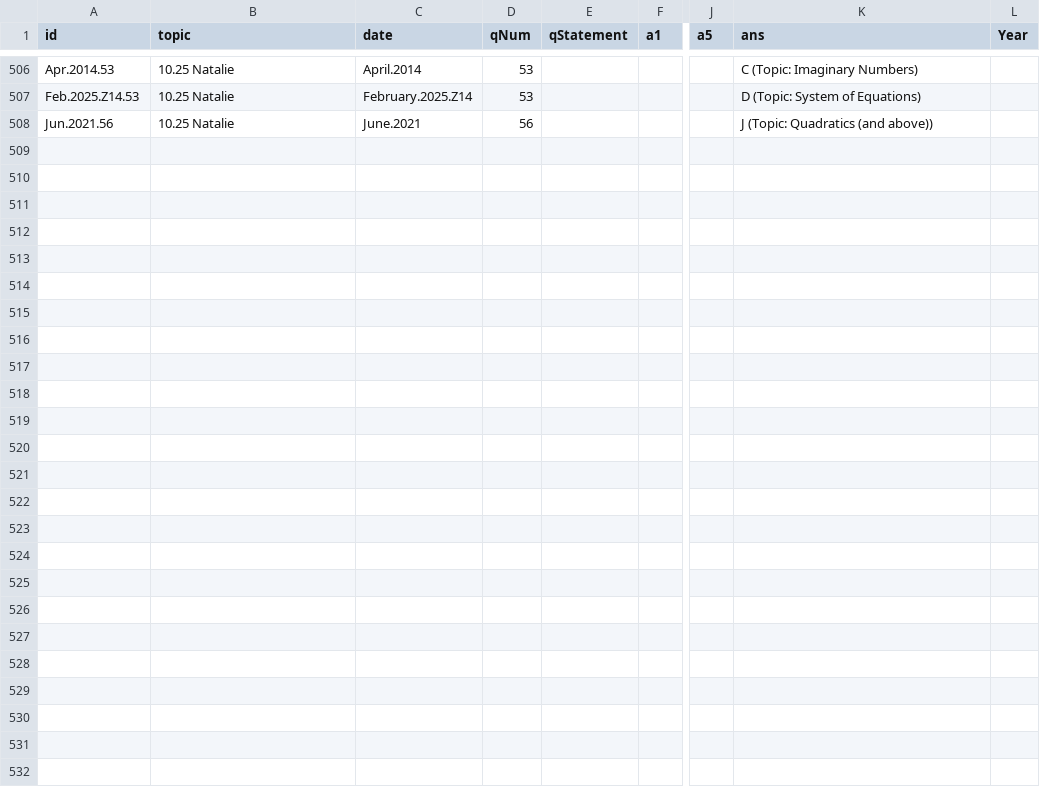
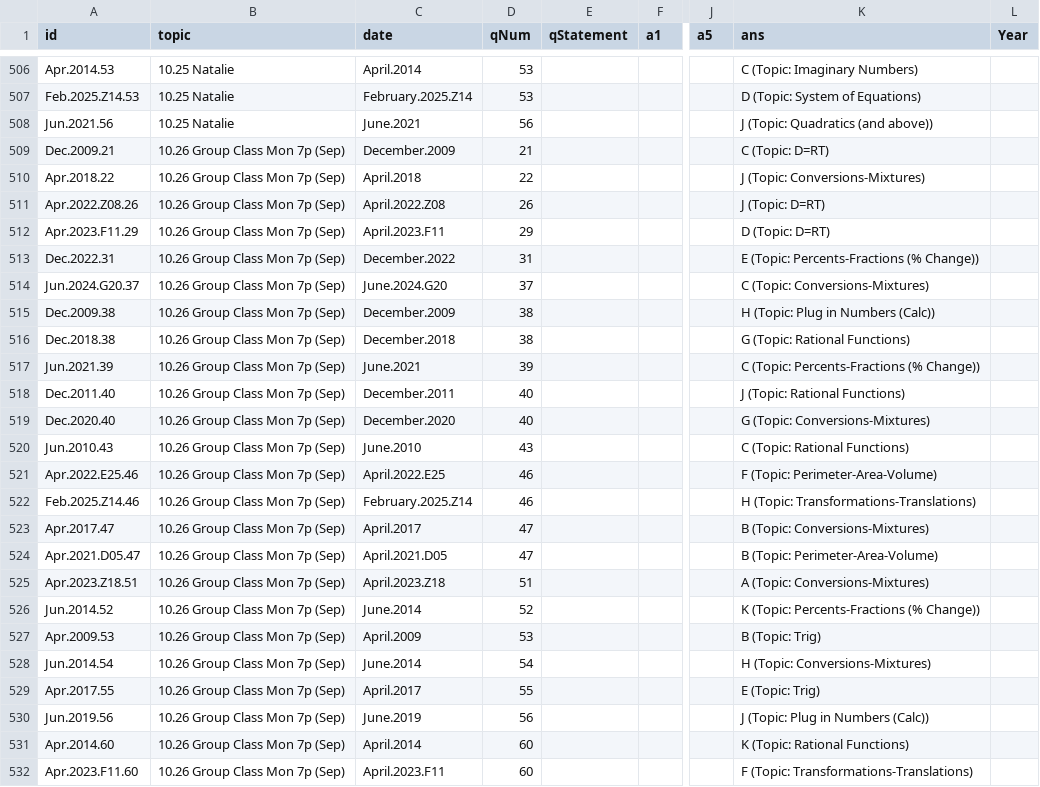
Before and after one commit to bryant-vu/ACT, a CSV file: data/copy_mathv2.csv, drawn as a sheet; only a part is shown, gaps mark what is left out; rows hold the shown columns only; the diff names each change by its address in the sheet, - before the commit and + after, or states it on an @@ line.

```diff
--- a/data/copy_mathv2.csv
+++ b/data/copy_mathv2.csv
+row 509: Dec.2009.21 | 10.26 Group Class Mon 7p (Sep) | December.2009 | 21 |  |  |  | C (Topic: D=RT)
+row 510: Apr.2018.22 | 10.26 Group Class Mon 7p (Sep) | April.2018 | 22 |  |  |  | J (Topic: Conversions-Mixtures)
+row 511: Apr.2022.Z08.26 | 10.26 Group Class Mon 7p (Sep) | April.2022.Z08 | 26 |  |  |  | J (Topic: D=RT)
+row 512: Apr.2023.F11.29 | 10.26 Group Class Mon 7p (Sep) | April.2023.F11 | 29 |  |  |  | D (Topic: D=RT)
+row 513: Dec.2022.31 | 10.26 Group Class Mon 7p (Sep) | December.2022 | 31 |  |  |  | E (Topic: Percents-Fractions (% Change))
+row 514: Jun.2024.G20.37 | 10.26 Group Class Mon 7p (Sep) | June.2024.G20 | 37 |  |  |  | C (Topic: Conversions-Mixtures)
+row 515: Dec.2009.38 | 10.26 Group Class Mon 7p (Sep) | December.2009 | 38 |  |  |  | H (Topic: Plug in Numbers (Calc))
+row 516: Dec.2018.38 | 10.26 Group Class Mon 7p (Sep) | December.2018 | 38 |  |  |  | G (Topic: Rational Functions)
+row 517: Jun.2021.39 | 10.26 Group Class Mon 7p (Sep) | June.2021 | 39 |  |  |  | C (Topic: Percents-Fractions (% Change))
+row 518: Dec.2011.40 | 10.26 Group Class Mon 7p (Sep) | December.2011 | 40 |  |  |  | J (Topic: Rational Functions)
+row 519: Dec.2020.40 | 10.26 Group Class Mon 7p (Sep) | December.2020 | 40 |  |  |  | G (Topic: Conversions-Mixtures)
+row 520: Jun.2010.43 | 10.26 Group Class Mon 7p (Sep) | June.2010 | 43 |  |  |  | C (Topic: Rational Functions)
+row 521: Apr.2022.E25.46 | 10.26 Group Class Mon 7p (Sep) | April.2022.E25 | 46 |  |  |  | F (Topic: Perimeter-Area-Volume)
+row 522: Feb.2025.Z14.46 | 10.26 Group Class Mon 7p (Sep) | February.2025.Z14 | 46 |  |  |  | H (Topic: Transformations-Translations)
+row 523: Apr.2017.47 | 10.26 Group Class Mon 7p (Sep) | April.2017 | 47 |  |  |  | B (Topic: Conversions-Mixtures)
+row 524: Apr.2021.D05.47 | 10.26 Group Class Mon 7p (Sep) | April.2021.D05 | 47 |  |  |  | B (Topic: Perimeter-Area-Volume)
+row 525: Apr.2023.Z18.51 | 10.26 Group Class Mon 7p (Sep) | April.2023.Z18 | 51 |  |  |  | A (Topic: Conversions-Mixtures)
+row 526: Jun.2014.52 | 10.26 Group Class Mon 7p (Sep) | June.2014 | 52 |  |  |  | K (Topic: Percents-Fractions (% Change))
+row 527: Apr.2009.53 | 10.26 Group Class Mon 7p (Sep) | April.2009 | 53 |  |  |  | B (Topic: Trig)
+row 528: Jun.2014.54 | 10.26 Group Class Mon 7p (Sep) | June.2014 | 54 |  |  |  | H (Topic: Conversions-Mixtures)
+row 529: Apr.2017.55 | 10.26 Group Class Mon 7p (Sep) | April.2017 | 55 |  |  |  | E (Topic: Trig)
+row 530: Jun.2019.56 | 10.26 Group Class Mon 7p (Sep) | June.2019 | 56 |  |  |  | J (Topic: Plug in Numbers (Calc))
+row 531: Apr.2014.60 | 10.26 Group Class Mon 7p (Sep) | April.2014 | 60 |  |  |  | K (Topic: Rational Functions)
+row 532: Apr.2023.F11.60 | 10.26 Group Class Mon 7p (Sep) | April.2023.F11 | 60 |  |  |  | F (Topic: Transformations-Translations)
```
Also changed, not shown: 2 other files.
